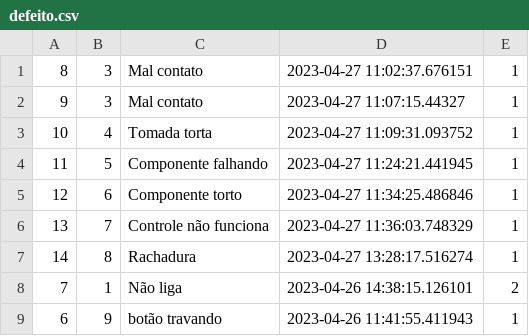
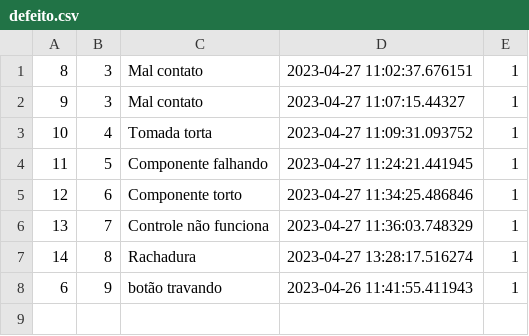
Before and after one commit to luisaveronese/crud, a CSV file: rotinas/defeito.csv, drawn as a sheet.

Commit message:
modified:   atendimento.php 	modified:   cadastro_pecas.php 	modified:   cadastro_produtos.php 	modified:   defeito.php 	modified:   include/navbar.php 	modified:   rotinas/atendimentos.csv 	modified:   rotinas/defeito.csv 	modified:   rotinas/gerar_arquivo_atendimento.php 	modified:   rotinas/gerar_arquivo_defeito.php 	modified:   rotinas/gerar_arquivo_peca.php 	modified:   rotinas/pecas.csv

```diff
--- a/rotinas/defeito.csv
+++ b/rotinas/defeito.csv
@@ -7,3 +7,2 @@
 14,8,Rachadura,"2023-04-27 13:28:17.516274",1
-7,1,"Não liga","2023-04-26 14:38:15.126101",2
 6,9,"botão travando","2023-04-26 11:41:55.411943",1
```
Also changed, not shown: 10 other files.
